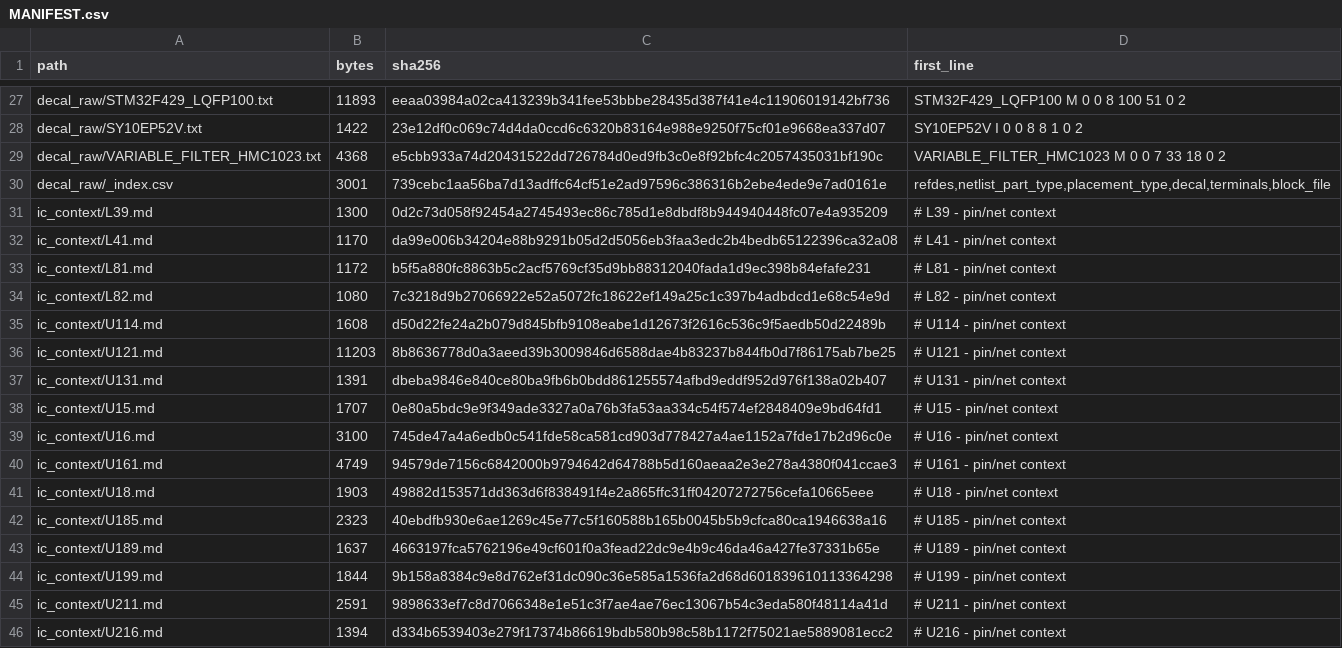
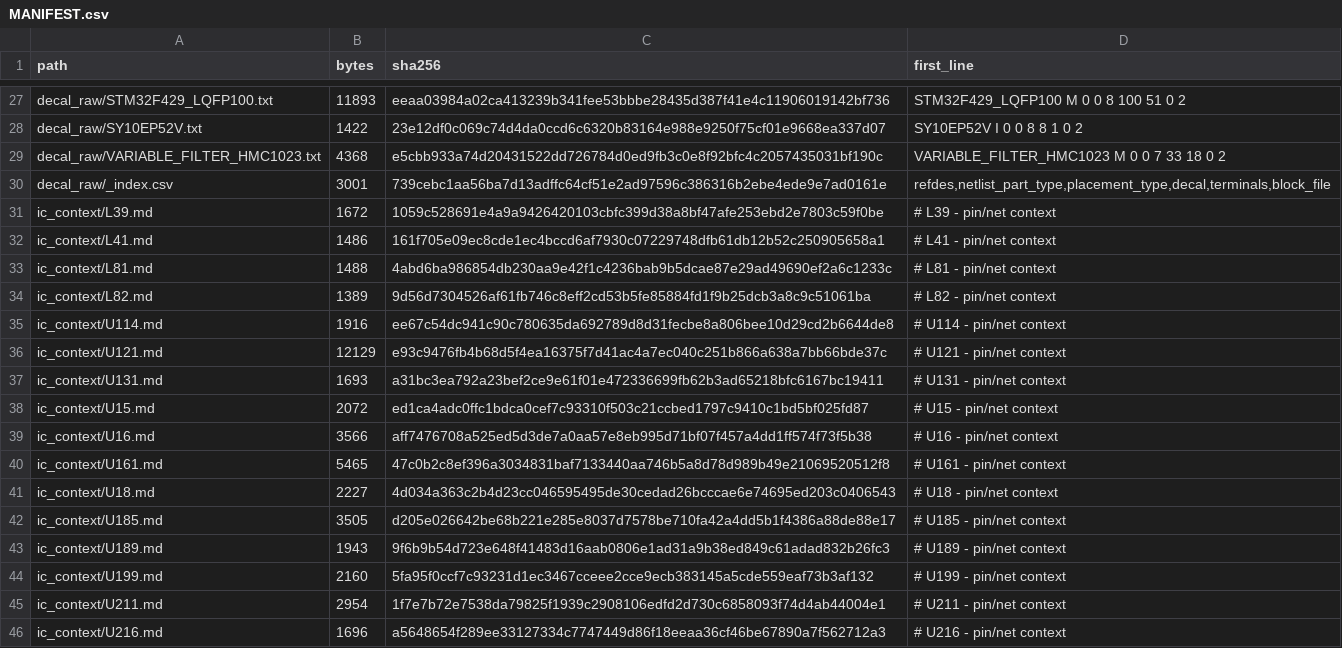
Before and after one commit to fe1iscurc0r/PSDR, a CSV file: delegation/MANIFEST.csv, drawn as a sheet; only a part is shown, gaps mark what is left out; the diff covers the shown part only.

Commit message:
feat(bom): 位号值三方对账工具 + 包补齐 Value 与未连接脚；自算判定并更正四处口径
外部答案里大量"信息不足"的根因是我们的包只给了 PADS 类型名（RES_0603）没给值，
而值就在 .asc 的 PART { Value } 块里。这轮把它补完并顺手抓到几处错。

- 新 tools/bom_refdes_crosscheck.py：板文件 × 2.6 BOM × 2.6.1 BOM 逐位号对撞
  339 位号：255 一致 / 11 冲突 / BOM 有板文件无值 1；两份 .xls 展平成 CSV 入库（带源 BIFF 版本）
- make_delegation_pack.py：邻位带值 336 处、值冲突标 56 处、未连接脚 26 行
  （端子取 decal 的 T 记录，不是 PAD 块——PAD 键是图形序号）；
  答案 schema 改为接受两种列序（外部方用的末列 anchor，我们原来只写前导式）
- 自算判定：+3V3_CPU 实为 2.898/3.012 V 而非 3.3 V（连带 MASWSS 控制电平余量可能只有 0.1 V）；
  +5V_BOOST = 4.94 V；AD8302 斜率未修正（R310-313=0R）、MFLT/PFLT 无外接电容（C307/C320=OPEN，
  BOM 注明 DNP by design）；SSM2167 2:1 与 -55 dBV；TPA0253 SE 5.17 / BTL 10.33 且模式随耳机检测切换
  （TPA0253 原厂 PDF 我方自取，sha256 与对方一致 = 第 5 份独立复算）
- 更正：2.6->2.6.1 不只 R164（R6 100R->180R、R14 100R->68R 同批改，板文件三处停在旧值）；
  BOM 行数 86/88 的旧数是没展平位号组的错
- bringup 检查表新增优先附节：11 个冲突电阻 + 两条轨 + "量得值等于哪边口径归哪边"的判读规则
- 重生成后 MANIFEST 哈希全变：KB 里 59 份散输入件已过期，再派活只重传合并件

```diff
--- a/delegation/MANIFEST.csv
+++ b/delegation/MANIFEST.csv
@@ -30,17 +30,17 @@ decal_raw/VARIABLE_FILTER_HMC1023.txt,4368,e5cbb933a74d20431522dd726784d0ed9fb3c
 decal_raw/_index.csv,3001,739cebc1aa56ba7d13adffc64cf51e2ad97596c386316b2ebe4ede9e7ad0161e,"refdes,netlist_part_type,placement_type,decal,terminals,block_file"
-ic_context/L39.md,1300,0d2c73d058f92454a2745493ec86c785d1e8dbdf8b944940448fc07e4a935209,# L39 - pin/net context
-ic_context/L41.md,1170,da99e006b34204e88b9291b05d2d5056eb3faa3edc2b4bedb65122396ca32a08,# L41 - pin/net context
-ic_context/L81.md,1172,b5f5a880fc8863b5c2acf5769cf35d9bb88312040fada1d9ec398b84efafe231,# L81 - pin/net context
-ic_context/L82.md,1080,7c3218d9b27066922e52a5072fc18622ef149a25c1c397b4adbdcd1e68c54e9d,# L82 - pin/net context
-ic_context/U114.md,1608,d50d22fe24a2b079d845bfb9108eabe1d12673f2616c536c9f5aedb50d22489b,# U114 - pin/net context
-ic_context/U121.md,11203,8b8636778d0a3aeed39b3009846d6588dae4b83237b844fb0d7f86175ab7be25,# U121 - pin/net context
-ic_context/U131.md,1391,dbeba9846e840ce80ba9fb6b0bdd861255574afbd9eddf952d976f138a02b407,# U131 - pin/net context
-ic_context/U15.md,1707,0e80a5bdc9e9f349ade3327a0a76b3fa53aa334c54f574ef2848409e9bd64fd1,# U15 - pin/net context
-ic_context/U16.md,3100,745de47a4a6edb0c541fde58ca581cd903d778427a4ae1152a7fde17b2d96c0e,# U16 - pin/net context
-ic_context/U161.md,4749,94579de7156c6842000b9794642d64788b5d160aeaa2e3e278a4380f041ccae3,# U161 - pin/net context
-ic_context/U18.md,1903,49882d153571dd363d6f838491f4e2a865ffc31ff04207272756cefa10665eee,# U18 - pin/net context
-ic_context/U185.md,2323,40ebdfb930e6ae1269c45e77c5f160588b165b0045b5b9cfca80ca1946638a16,# U185 - pin/net context
-ic_context/U189.md,1637,4663197fca5762196e49cf601f0a3fead22dc9e4b9c46da46a427fe37331b65e,# U189 - pin/net context
-ic_context/U199.md,1844,9b158a8384c9e8d762ef31dc090c36e585a1536fa2d68d601839610113364298,# U199 - pin/net context
-ic_context/U211.md,2591,9898633ef7c8d7066348e1e51c3f7ae4ae76ec13067b54c3eda580f48114a41d,# U211 - pin/net context
-ic_context/U216.md,1394,d334b6539403e279f17374b86619bdb580b98c58b1172f75021ae5889081ecc2,# U216 - pin/net context
+ic_context/L39.md,1672,1059c528691e4a9a9426420103cbfc399d38a8bf47afe253ebd2e7803c59f0be,# L39 - pin/net context
+ic_context/L41.md,1486,161f705e09ec8cde1ec4bccd6af7930c07229748dfb61db12b52c250905658a1,# L41 - pin/net context
+ic_context/L81.md,1488,4abd6ba986854db230aa9e42f1c4236bab9b5dcae87e29ad49690ef2a6c1233c,# L81 - pin/net context
+ic_context/L82.md,1389,9d56d7304526af61fb746c8eff2cd53b5fe85884fd1f9b25dcb3a8c9c51061ba,# L82 - pin/net context
+ic_context/U114.md,1916,ee67c54dc941c90c780635da692789d8d31fecbe8a806bee10d29cd2b6644de8,# U114 - pin/net context
+ic_context/U121.md,12129,e93c9476fb4b68d5f4ea16375f7d41ac4a7ec040c251b866a638a7bb66bde37c,# U121 - pin/net context
+ic_context/U131.md,1693,a31bc3ea792a23bef2ce9e61f01e472336699fb62b3ad65218bfc6167bc19411,# U131 - pin/net context
+ic_context/U15.md,2072,ed1ca4adc0ffc1bdca0cef7c93310f503c21ccbed1797c9410c1bd5bf025fd87,# U15 - pin/net context
+ic_context/U16.md,3566,aff7476708a525ed5d3de7a0aa57e8eb995d71bf07f457a4dd1ff574f73f5b38,# U16 - pin/net context
+ic_context/U161.md,5465,47c0b2c8ef396a3034831baf7133440aa746b5a8d78d989b49e21069520512f8,# U161 - pin/net context
+ic_context/U18.md,2227,4d034a363c2b4d23cc046595495de30cedad26bcccae6e74695ed203c0406543,# U18 - pin/net context
+ic_context/U185.md,3505,d205e026642be68b221e285e8037d7578be710fa42a4dd5b1f4386a88de88e17,# U185 - pin/net context
+ic_context/U189.md,1943,9f6b9b54d723e648f41483d16aab0806e1ad31a9b38ed849c61adad832b26fc3,# U189 - pin/net context
+ic_context/U199.md,2160,5fa95f0ccf7c93231d1ec3467cceee2cce9ecb383145a5cde559eaf73b3af132,# U199 - pin/net context
+ic_context/U211.md,2954,1f7e7b72e7538da79825f1939c2908106edfd2d730c6858093f74d4ab44004e1,# U211 - pin/net context
+ic_context/U216.md,1696,a5648654f289ee33127334c7747449d86f18eeaa36cf46be67890a7f562712a3,# U216 - pin/net context
```
Also changed, not shown: 44 edited cells elsewhere in this file, 47 other files.
